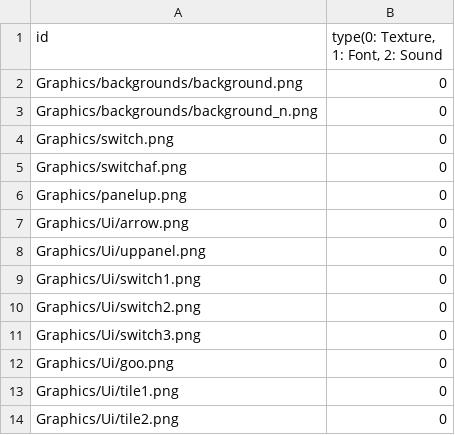
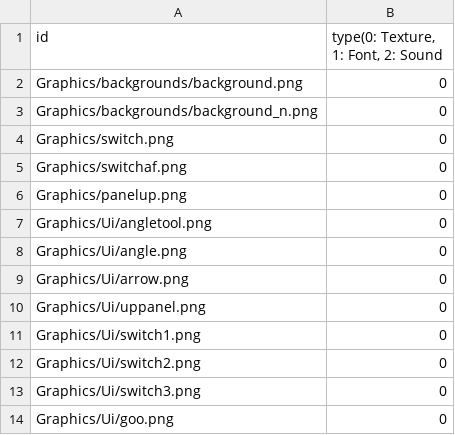
Before and after one commit to sowsky/Portal, a CSV file: sfml-template-bin/Resources.csv, drawn as a sheet; only a part is shown; the shorter side is filled out with more unchanged rows.

```diff
--- a/sfml-template-bin/Resources.csv
+++ b/sfml-template-bin/Resources.csv
@@ -6,2 +6,4 @@ Graphics/switchaf.png,0
 Graphics/panelup.png,0
+Graphics/Ui/angletool.png,0
+Graphics/Ui/angle.png,0
 Graphics/Ui/arrow.png,0
```
Also changed, not shown: 8 other files.
